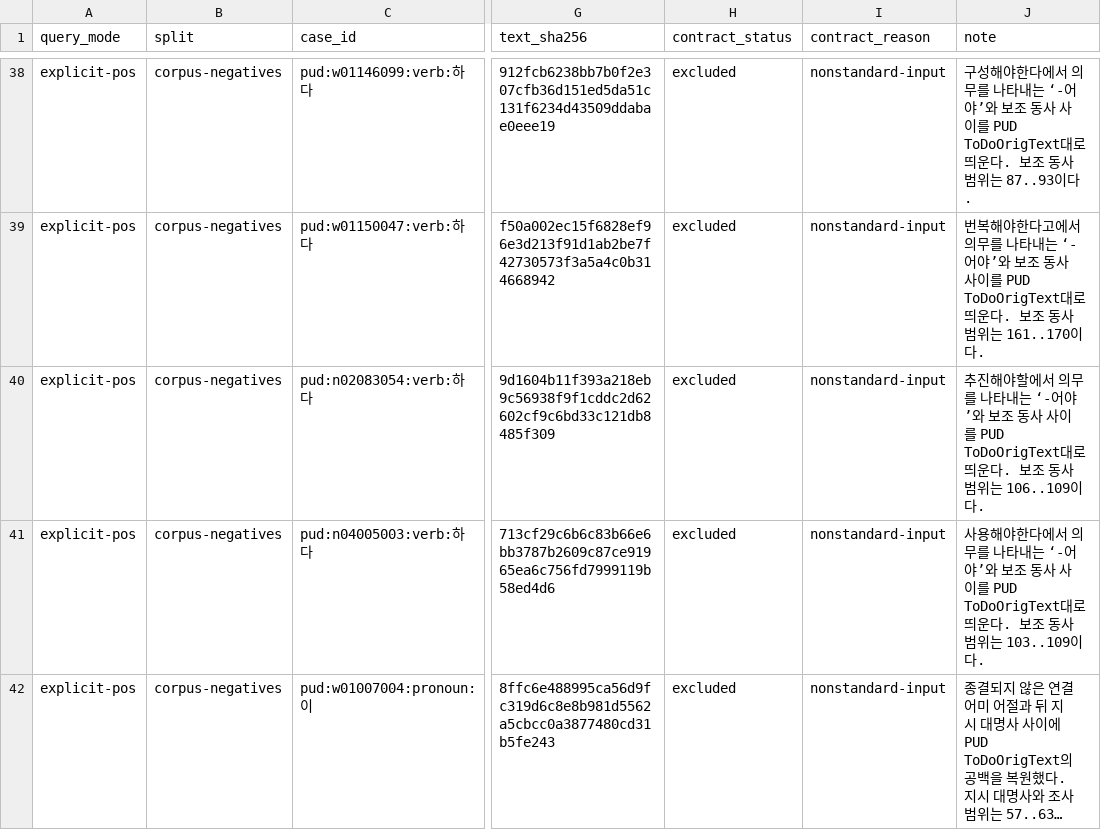
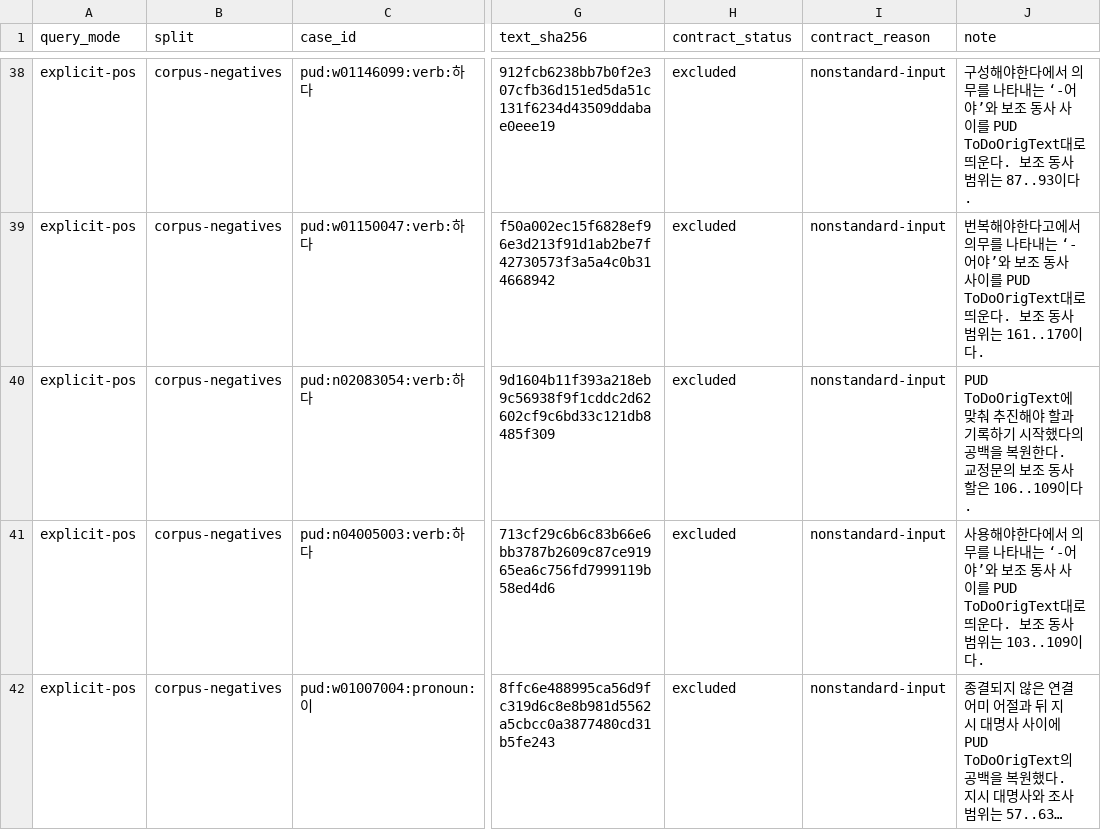
Before and after one commit to SeokminHong/kfind, a TSV file: tools/morph-compare/pud-local-boundary-corpus-reviews.tsv, drawn as a sheet; only a part is shown, gaps mark what is left out; long unchanged cells end in …; the diff names each change by its address in the sheet, - before the commit and + after, or states it on an @@ line.

Commit message:
PUD 동사 명사형 뒤 띄어쓰기 교정 반영 (#981)
* test(benchmark): 기록하기 시작했다의 띄어쓰기 교정 반영

* test(benchmark): 목적 구문의 띄어쓰기 범위 확정

```diff
--- a/tools/morph-compare/pud-local-boundary-corpus-reviews.tsv
+++ b/tools/morph-compare/pud-local-boundary-corpus-reviews.tsv
-J40 (note): 추진해야할에서 의무를 나타내는 ‘-어야’와 보조 동사 사이를 PUD ToDoOrigText대로 띄운다. 보조 동사 범위는 106..109이다…
+J40 (note): PUD ToDoOrigText에 맞춰 추진해야 할과 기록하기 시작했다의 공백을 복원한다. 교정문의 보조 동사 할은 106..109이다…
```
Also changed, not shown: 2 other files.
